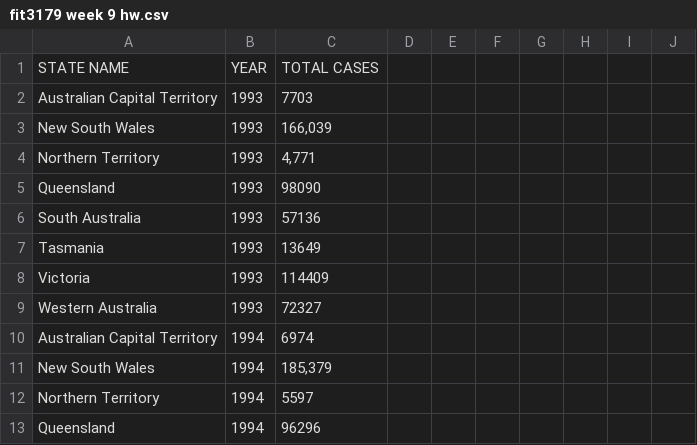
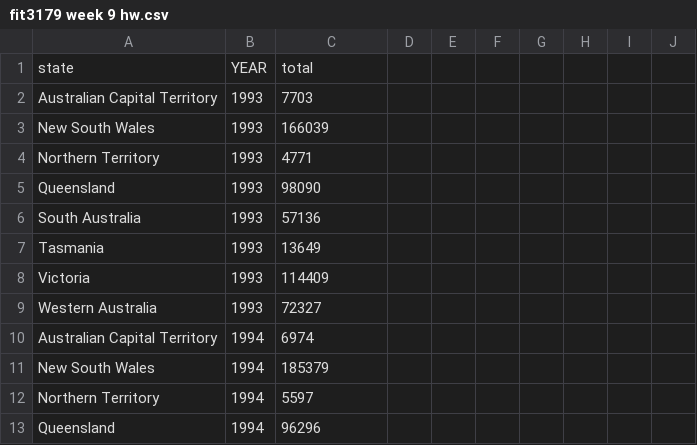
Before and after one commit to ykho0024-eng/FIT3179, a CSV file: fit3179 week 9 hw.csv, drawn as a sheet; only a part is shown.

Commit message:
Add files via upload

```diff
--- a/fit3179 week 9 hw.csv
+++ b/fit3179 week 9 hw.csv
@@ -1,5 +1,5 @@
-STATE NAME,YEAR,TOTAL CASES,,,,,,,
+state,YEAR,total,,,,,,,
 Australian Capital Territory,1993,7703,,,,,,,
-New South Wales ,1993,"166,039",,,,,,,
-Northern Territory ,1993,"4,771",,,,,,,
+New South Wales ,1993,166039,,,,,,,
+Northern Territory ,1993,4771,,,,,,,
 Queensland ,1993,98090,,,,,,,
@@ -10,3 +10,3 @@ Western Australia ,1993,72327,,,,,,,
 Australian Capital Territory,1994,6974,,,,,,,
-New South Wales ,1994,"185,379",,,,,,,
+New South Wales ,1994,185379,,,,,,,
 Northern Territory ,1994,5597,,,,,,,
```
